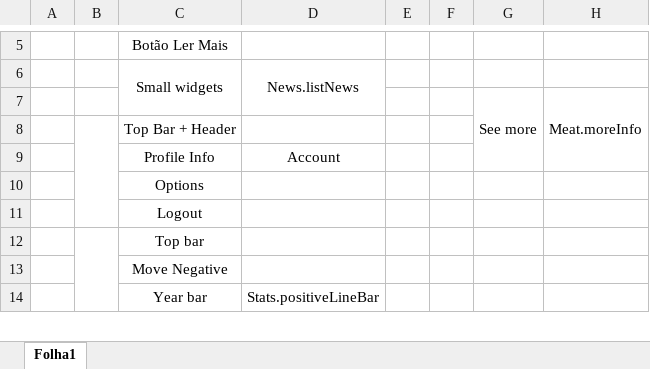
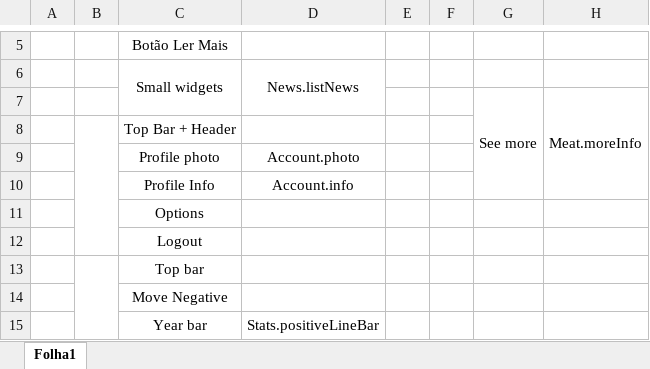
Before and after one commit to GuilhermeCustodio/aw-project, an Excel workbook: front-end/Task 3.xlsx, sheet Folha1, drawn as a sheet; only a part is shown, gaps mark what is left out; values as stored, in another font and other column widths than the file's, no borders; charts and pictures not drawn; addresses are those after the commit; the diff names each change by its address in the sheet, - before the commit and + after, or states it on an @@ line.

Commit message:
Alteração no profile

```diff
--- a/front-end/Task 3.xlsx (sheet Folha1)
+++ b/front-end/Task 3.xlsx (sheet Folha1)
+row 9:  |  | Profile photo | Account.photo
-D10: Account
+D10: Account.info
```
Also changed, not shown: charts or pictures.
